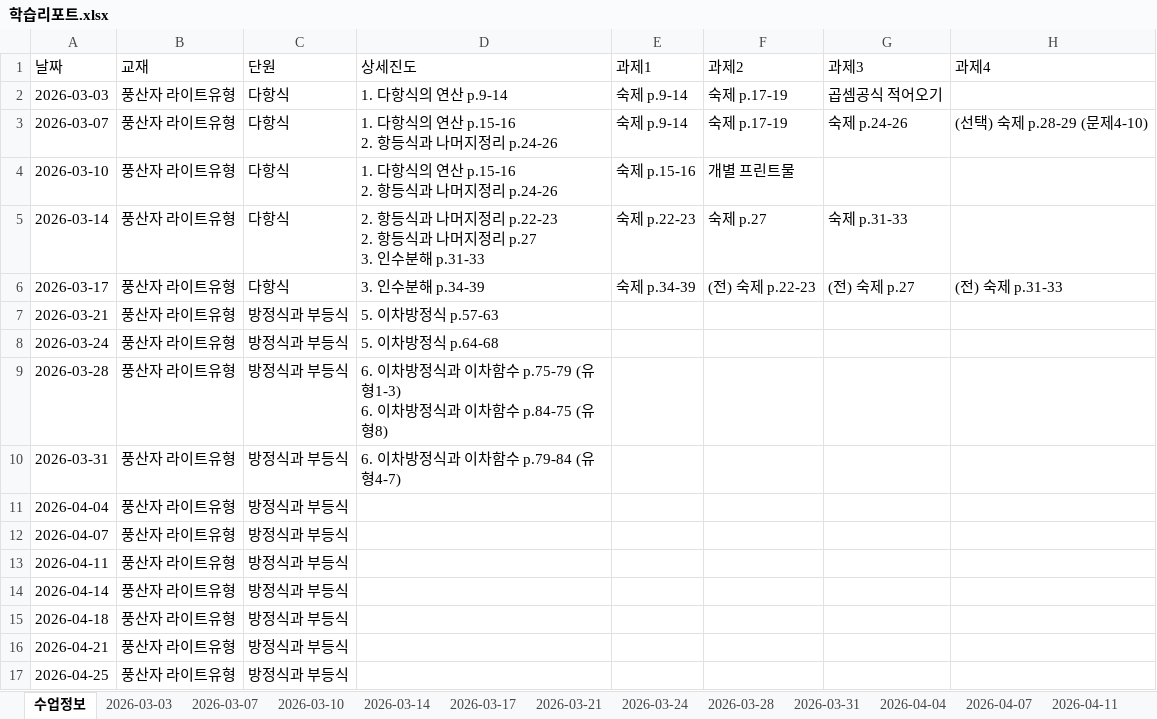
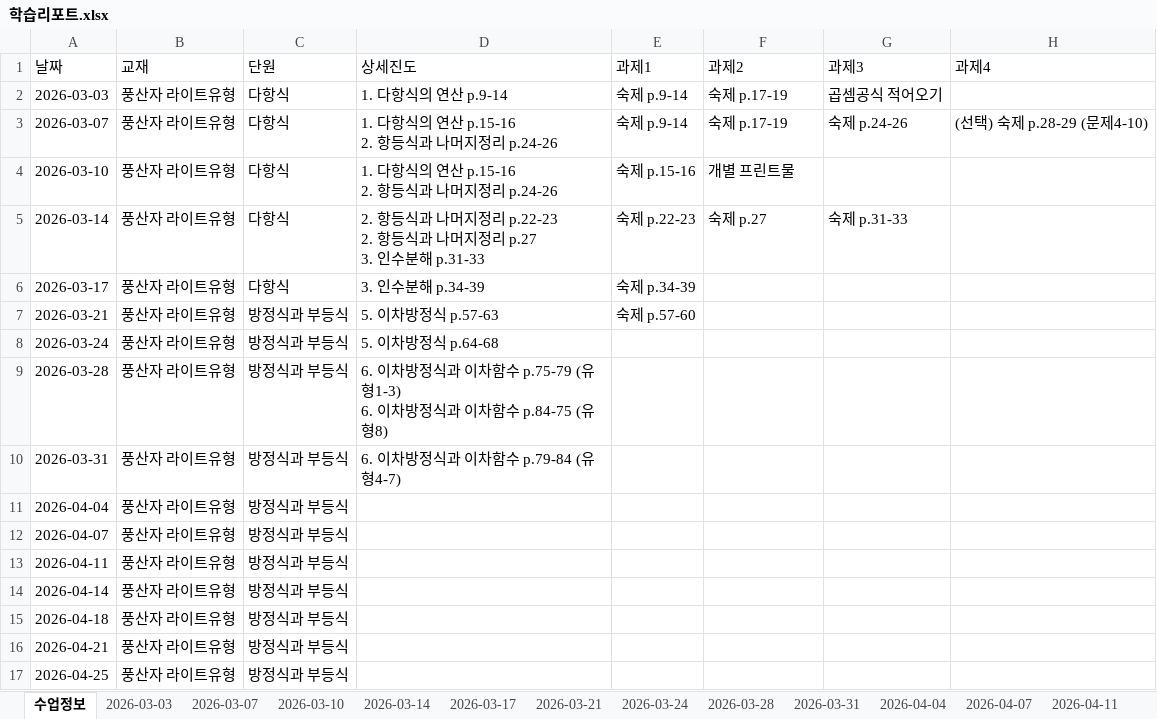
Before and after one commit to chlwnsghk123/report-system, an Excel workbook: 학습리포트.xlsx, sheet 수업정보, drawn as a sheet; values as stored, in another font and other column widths than the file's, no borders; the diff names each change by its address in the sheet, - before the commit and + after, or states it on an @@ line.

```diff
--- a/학습리포트.xlsx (sheet 수업정보)
+++ b/학습리포트.xlsx (sheet 수업정보)
-F6 (과제2): (전) 숙제 p.22-23
+F6 (과제2): (empty)
-G6 (과제3): (전) 숙제 p.27
+G6 (과제3): (empty)
-H6 (과제4): (전) 숙제 p.31-33
+H6 (과제4): (empty)
-E7 (과제1): (empty)
+E7 (과제1): 숙제 p.57-60
```
Also changed, not shown: sheet 2026-03-17, sheet 2026-03-07, sheet 2026-03-21, sheet 이월과제, sheet 2026-03-14, sheet 2026-03-10, 40 other files.
